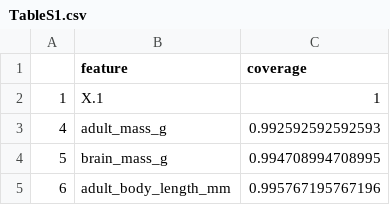
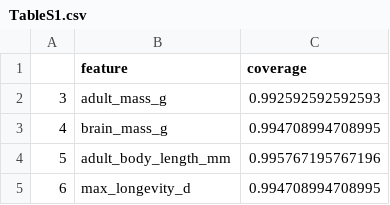
Before and after one commit to viralemergence/PoxHost, a CSV file: Archive/EEID2022/figs/TableS1.csv, drawn as a sheet; only a part is shown; the shorter side is filled out with more unchanged rows; removed rows and columns are numbered as before the commit, all else as after; the diff names each change by its address in the sheet, - before the commit and + after, or states it on an @@ line.

```diff
--- a/Archive/EEID2022/figs/TableS1.csv
+++ b/Archive/EEID2022/figs/TableS1.csv
-row 2: 1 | X.1 | 1
@@ column A renumbered from row 2 down @@
```
Also changed, not shown: 7 other files.
